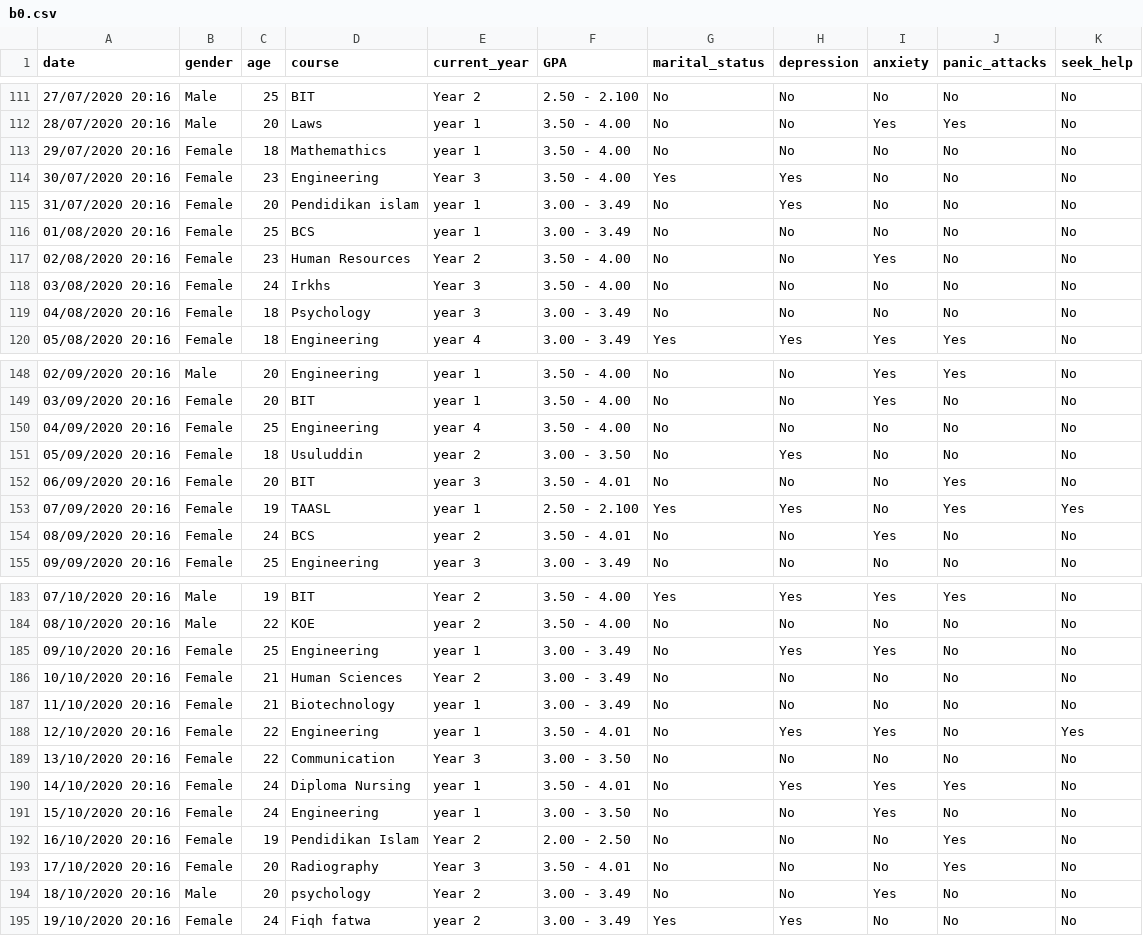
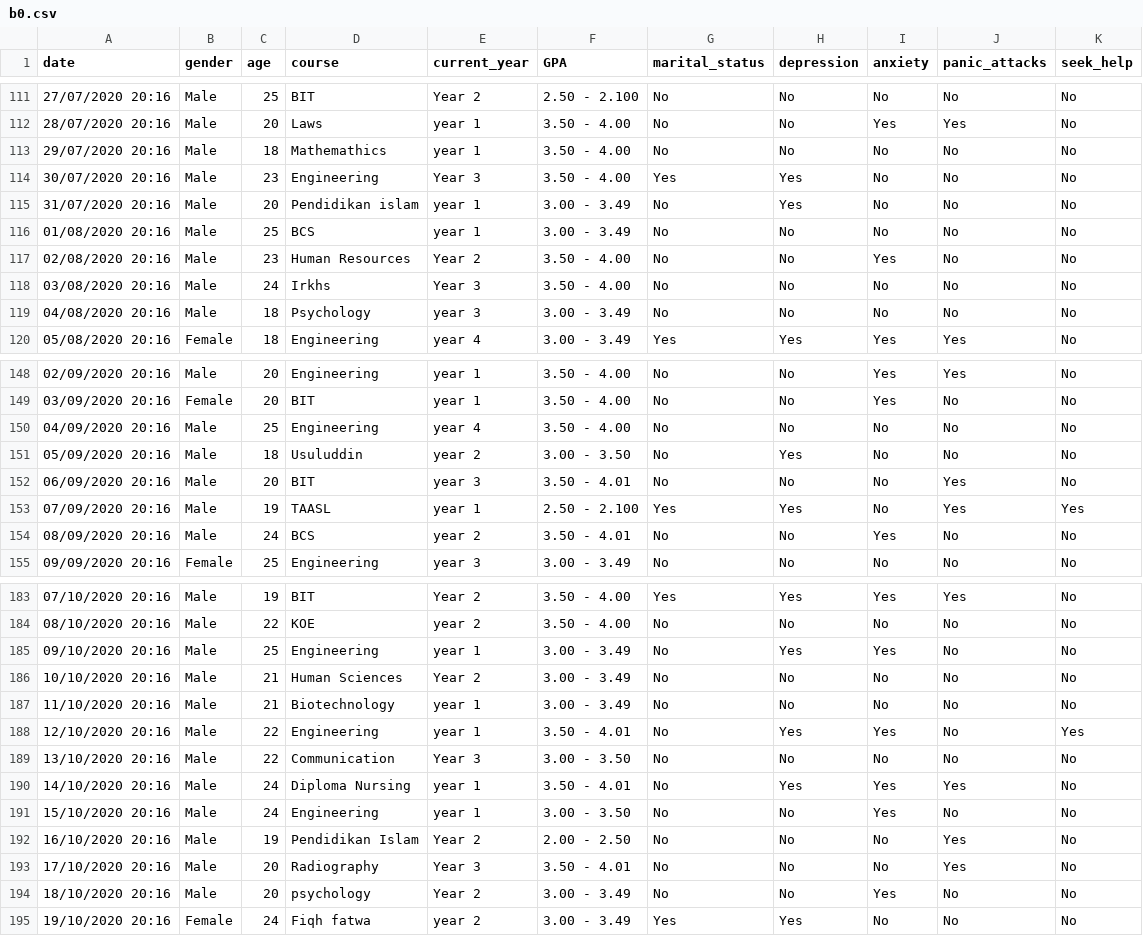
Before and after one commit to paucamos/prog_script, a CSV file: B/b0.csv, drawn as a sheet; only a part is shown, gaps mark what is left out; the diff covers the shown part only.

```diff
--- a/B/b0.csv
+++ b/B/b0.csv
@@ -112,9 +112,9 @@ date;gender;age;course;current_year;GPA;marital_status;depression;anxiety;panic_
 28/07/2020 20:16;Male;20;Laws;year 1;3.50 - 4.00;No;No;Yes;Yes;No
-29/07/2020 20:16;Female;18;Mathemathics;year 1;3.50 - 4.00;No;No;No;No;No
-30/07/2020 20:16;Female;23;Engineering;Year 3;3.50 - 4.00;Yes;Yes;No;No;No
-31/07/2020 20:16;Female;20;Pendidikan islam;year 1;3.00 - 3.49;No;Yes;No;No;No
-01/08/2020 20:16;Female;25;BCS;year 1;3.00 - 3.49;No;No;No;No;No
-02/08/2020 20:16;Female;23;Human Resources;Year 2;3.50 - 4.00;No;No;Yes;No;No
-03/08/2020 20:16;Female;24;Irkhs;Year 3;3.50 - 4.00;No;No;No;No;No
-04/08/2020 20:16;Female;18;Psychology;year 3;3.00 - 3.49;No;No;No;No;No
+29/07/2020 20:16;Male;18;Mathemathics;year 1;3.50 - 4.00;No;No;No;No;No
+30/07/2020 20:16;Male;23;Engineering;Year 3;3.50 - 4.00;Yes;Yes;No;No;No
+31/07/2020 20:16;Male;20;Pendidikan islam;year 1;3.00 - 3.49;No;Yes;No;No;No
+01/08/2020 20:16;Male;25;BCS;year 1;3.00 - 3.49;No;No;No;No;No
+02/08/2020 20:16;Male;23;Human Resources;Year 2;3.50 - 4.00;No;No;Yes;No;No
+03/08/2020 20:16;Male;24;Irkhs;Year 3;3.50 - 4.00;No;No;No;No;No
+04/08/2020 20:16;Male;18;Psychology;year 3;3.00 - 3.49;No;No;No;No;No
 05/08/2020 20:16;Female;18;Engineering;year 4;3.00 - 3.49;Yes;Yes;Yes;Yes;No
@@ -149,7 +149,7 @@ date;gender;age;course;current_year;GPA;marital_status;depression;anxiety;panic_
 03/09/2020 20:16;Female;20;BIT;year 1;3.50 - 4.00;No;No;Yes;No;No
-04/09/2020 20:16;Female;25;Engineering;year 4;3.50 - 4.00;No;No;No;No;No
-05/09/2020 20:16;Female;18;Usuluddin ;year 2;3.00 - 3.50;No;Yes;No;No;No
-06/09/2020 20:16;Female;20;BIT;year 3;3.50 - 4.01;No;No;No;Yes;No
-07/09/2020 20:16;Female;19;TAASL;year 1;2.50 - 2.100;Yes;Yes;No;Yes;Yes
-08/09/2020 20:16;Female;24;BCS;year 2;3.50 - 4.01;No;No;Yes;No;No
+04/09/2020 20:16;Male;25;Engineering;year 4;3.50 - 4.00;No;No;No;No;No
+05/09/2020 20:16;Male;18;Usuluddin ;year 2;3.00 - 3.50;No;Yes;No;No;No
+06/09/2020 20:16;Male;20;BIT;year 3;3.50 - 4.01;No;No;No;Yes;No
+07/09/2020 20:16;Male;19;TAASL;year 1;2.50 - 2.100;Yes;Yes;No;Yes;Yes
+08/09/2020 20:16;Male;24;BCS;year 2;3.50 - 4.01;No;No;Yes;No;No
 09/09/2020 20:16;Female;25;Engineering;year 3;3.00 - 3.49;No;No;No;No;No
@@ -184,11 +184,11 @@ date;gender;age;course;current_year;GPA;marital_status;depression;anxiety;panic_
 08/10/2020 20:16;Male;22;KOE;year 2;3.50 - 4.00;No;No;No;No;No
-09/10/2020 20:16;Female;25;Engineering;year 1;3.00 - 3.49;No;Yes;Yes;No;No
-10/10/2020 20:16;Female;21;Human Sciences ;Year 2;3.00 - 3.49;No;No;No;No;No
-11/10/2020 20:16;Female;21;Biotechnology;year 1;3.00 - 3.49;No;No;No;No;No
-12/10/2020 20:16;Female;22;Engineering;year 1;3.50 - 4.01;No;Yes;Yes;No;Yes
-13/10/2020 20:16;Female;22;Communication ;Year 3;3.00 - 3.50;No;No;No;No;No
-14/10/2020 20:16;Female;24;Diploma Nursing;year 1;3.50 - 4.01;No;Yes;Yes;Yes;No
-15/10/2020 20:16;Female;24;Engineering;year 1;3.00 - 3.50;No;No;Yes;No;No
-16/10/2020 20:16;Female;19;Pendidikan Islam ;Year 2;2.00 - 2.50;No;No;No;Yes;No
-17/10/2020 20:16;Female;20;Radiography;Year 3;3.50 - 4.01;No;No;No;Yes;No
+09/10/2020 20:16;Male;25;Engineering;year 1;3.00 - 3.49;No;Yes;Yes;No;No
+10/10/2020 20:16;Male;21;Human Sciences ;Year 2;3.00 - 3.49;No;No;No;No;No
+11/10/2020 20:16;Male;21;Biotechnology;year 1;3.00 - 3.49;No;No;No;No;No
+12/10/2020 20:16;Male;22;Engineering;year 1;3.50 - 4.01;No;Yes;Yes;No;Yes
+13/10/2020 20:16;Male;22;Communication ;Year 3;3.00 - 3.50;No;No;No;No;No
+14/10/2020 20:16;Male;24;Diploma Nursing;year 1;3.50 - 4.01;No;Yes;Yes;Yes;No
+15/10/2020 20:16;Male;24;Engineering;year 1;3.00 - 3.50;No;No;Yes;No;No
+16/10/2020 20:16;Male;19;Pendidikan Islam ;Year 2;2.00 - 2.50;No;No;No;Yes;No
+17/10/2020 20:16;Male;20;Radiography;Year 3;3.50 - 4.01;No;No;No;Yes;No
 18/10/2020 20:16;Male;20;psychology;Year 2;3.00 - 3.49;No;No;Yes;No;No
```
Also changed, not shown: 33 edited cells elsewhere in this file, B/b1.csv, B/b2.csv, 6 other files.
